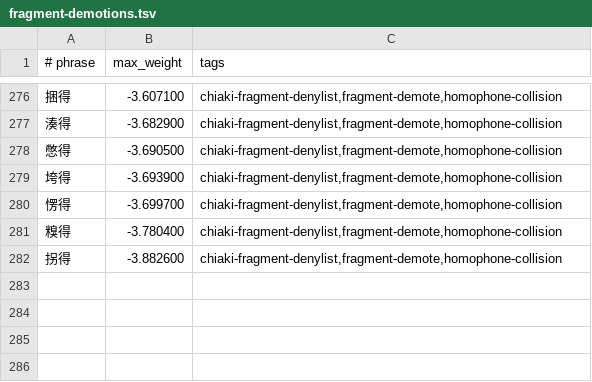
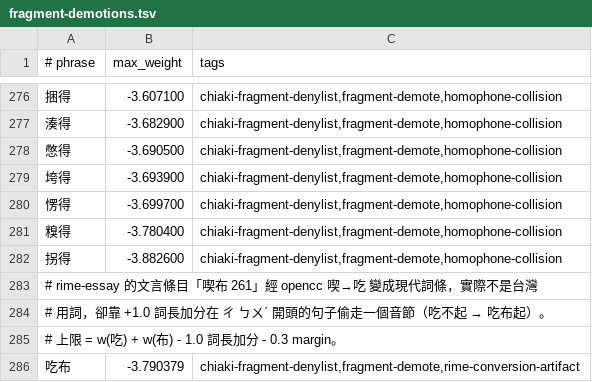
Before and after one commit to chiakich/ChiaKey-Lexicon, a TSV file: sources/chiaki-fragment-denylist/fragment-demotions.tsv, drawn as a sheet; only a part is shown, gaps mark what is left out; the diff names each change by its address in the sheet, - before the commit and + after, or states it on an @@ line.

Commit message:
fix: add 吃不起, demote rime conversion artifact 吃布, promote 貴到

```diff
--- a/sources/chiaki-fragment-denylist/fragment-demotions.tsv
+++ b/sources/chiaki-fragment-denylist/fragment-demotions.tsv
+row 283: # rime-essay 的文言條目「喫布 261」經 opencc 喫→吃 變成現代詞條，實際不是台灣
+row 284: # 用詞，卻靠 +1.0 詞長加分在 ㄔ ㄅㄨˋ 開頭的句子偷走一個音節（吃不起 → 吃布起）。
+row 285: # 上限 = w(吃) + w(布) - 1.0 詞長加分 - 0.3 margin。
+row 286: 吃布 | -3.790379 | chiaki-fragment-denylist,fragment-demote,rime-conversion-artifact
```
Also changed, not shown: sources/chiaki-modern-overlay/explicit.tsv, sources/chiaki-modern-overlay/unigrams.tsv.
